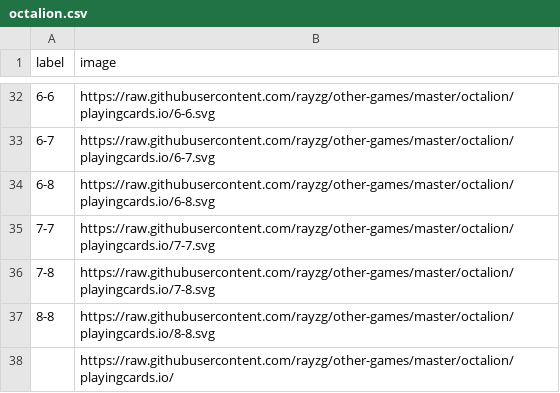
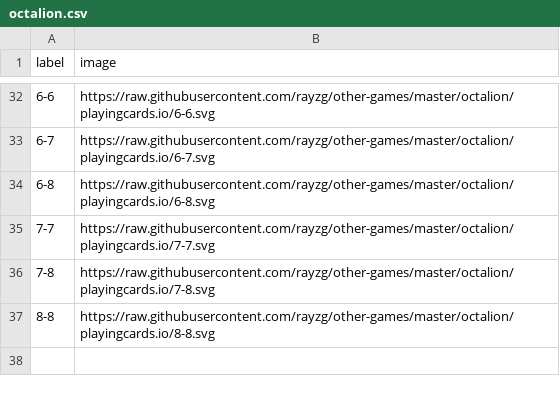
Before and after one commit to rayzg/other-games, a CSV file: octalion/playingcards.io/octalion.csv, drawn as a sheet; only a part is shown, gaps mark what is left out; the diff names each change by its address in the sheet, - before the commit and + after, or states it on an @@ line.

Commit message:
csv typo fix

```diff
--- a/octalion/playingcards.io/octalion.csv
+++ b/octalion/playingcards.io/octalion.csv
-row 38:  | https://raw.githubusercontent.com/rayzg/other-games/master/octalion/playingcards.io/
```
